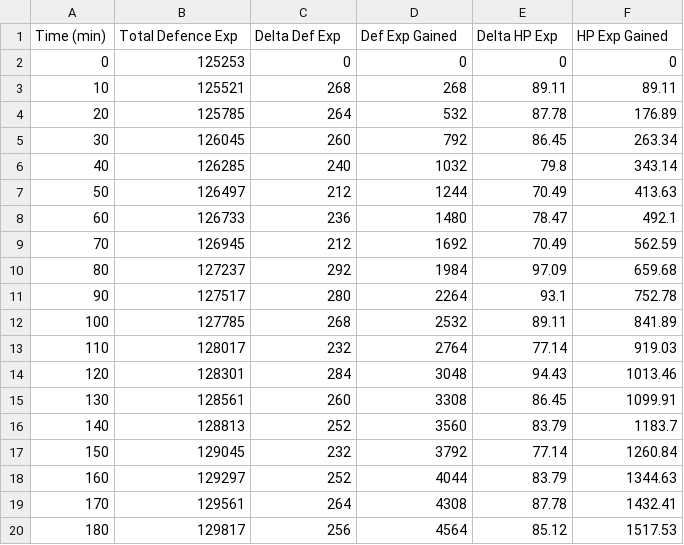
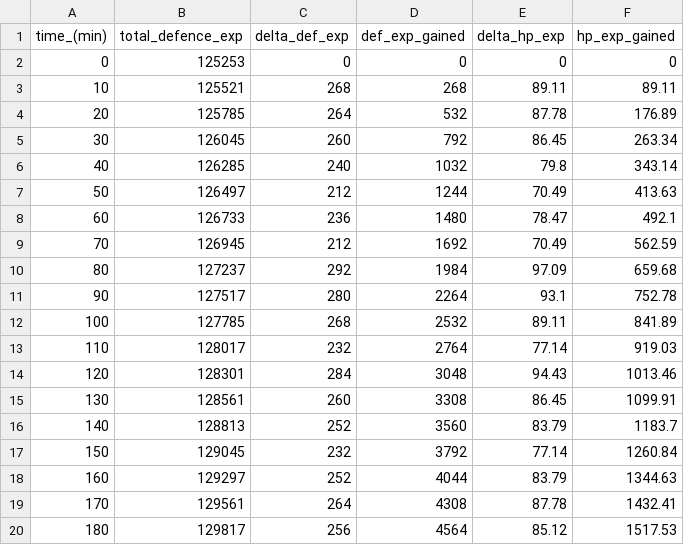
Before and after one commit to ys-lin14/OSRS-Analysis, a CSV file: data/rpg_data.csv, drawn as a sheet.

```diff
--- a/data/rpg_data.csv
+++ b/data/rpg_data.csv
@@ -1,2 +1,2 @@
-Time (min),Total Defence Exp,Delta Def Exp,Def Exp Gained,Delta HP Exp,HP Exp Gained
+time_(min),total_defence_exp,delta_def_exp,def_exp_gained,delta_hp_exp,hp_exp_gained
 0,125253,0,0,0,0
```
Also changed, not shown: data/combined_probability_data.csv, data/scim_data.csv, 2 other files.
